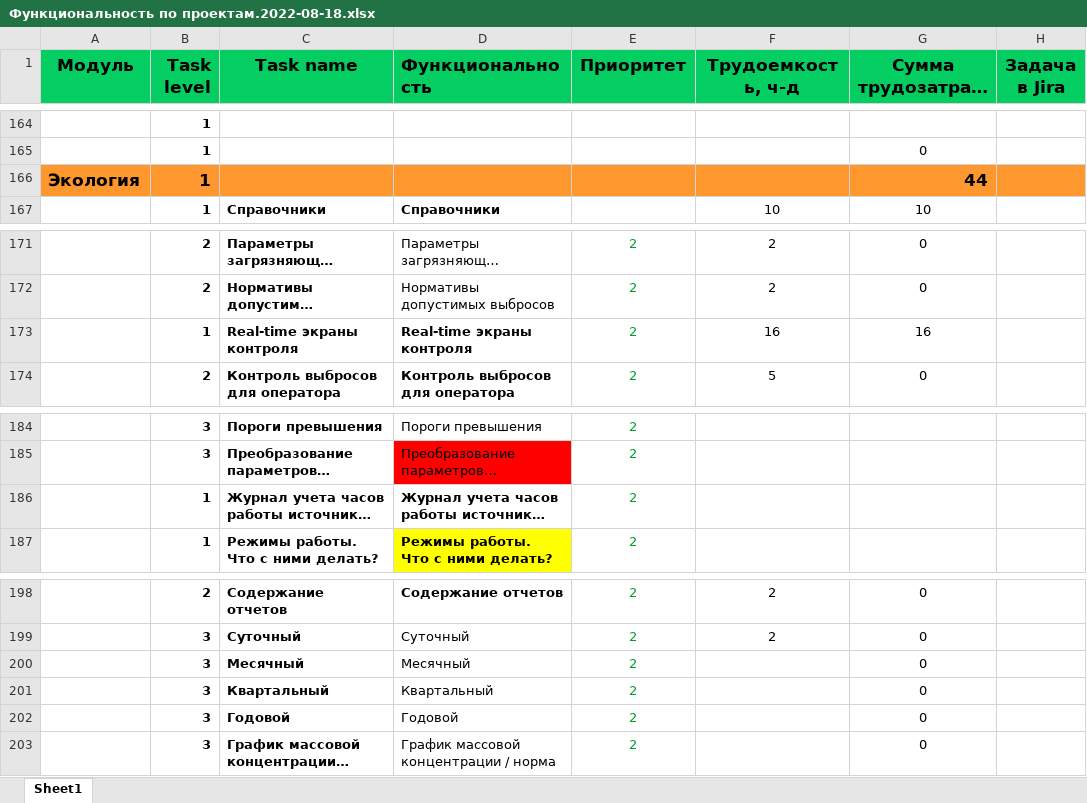
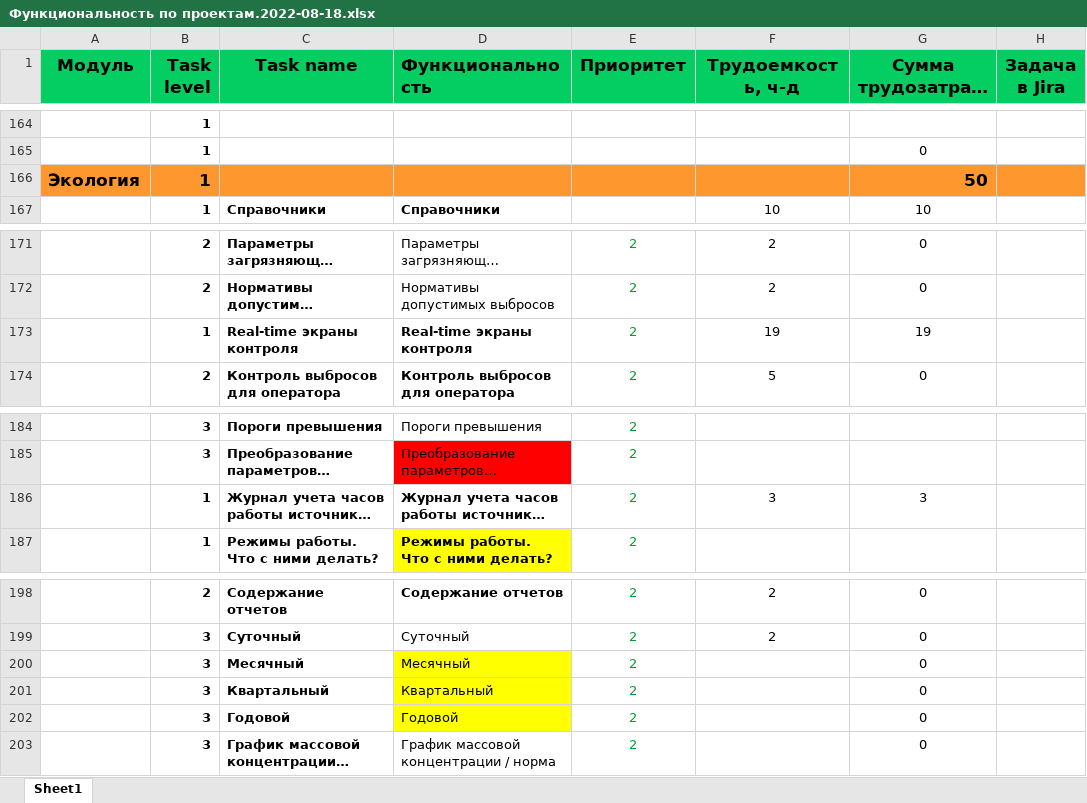
Before and after one commit to tvolodi-ab/ASCOA, an Excel workbook: Функциональность по проектам.2022-08-18.xlsx, sheet Sheet1, drawn as a sheet; only a part is shown, gaps mark what is left out; long unchanged cells end in …; values as stored, in another font and other column widths than the file's, no borders; charts and pictures and conditional formats not drawn; the diff names each change by its address in the sheet, - before the commit and + after, or states it on an @@ line.

```diff
--- a/Функциональность по проектам.2022-08-18.xlsx (sheet Sheet1)
+++ b/Функциональность по проектам.2022-08-18.xlsx (sheet Sheet1)
-G166 (Сумма трудозатрат, ч-д): 44
+G166 (Сумма трудозатрат, ч-д): 50
-F173 (Трудоемкость, ч-д): 16
+F173 (Трудоемкость, ч-д): 19
-G173 (Сумма трудозатрат, ч-д): 16
+G173 (Сумма трудозатрат, ч-д): 19
-F186 (Трудоемкость, ч-д): (empty)
+F186 (Трудоемкость, ч-д): 3
-G186 (Сумма трудозатрат, ч-д): (empty)
+G186 (Сумма трудозатрат, ч-д): 3
-D200:D202 fill: none
+D200:D202 fill: #FFFF00
```
Also changed, not shown: charts or pictures, 12 other files.
